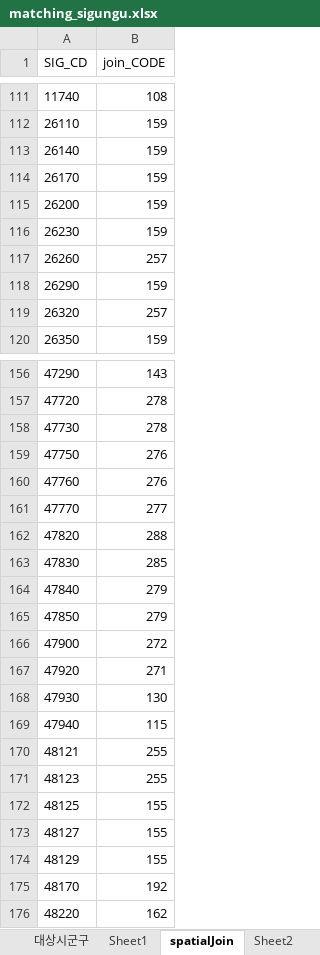
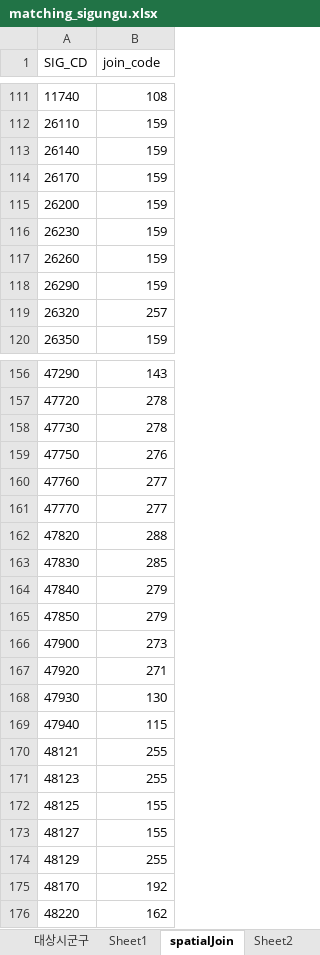
Before and after one commit to keibigdata/montly_PM10_prediction, an Excel workbook: pm10/_02processing/_02output/_00-3matching/matching_sigungu.xlsx, sheet spatialJoin, drawn as a sheet; only a part is shown, gaps mark what is left out; values as stored, in another font and other column widths than the file's, no borders; the diff covers the shown part only; the diff names each change by its address in the sheet, - before the commit and + after, or states it on an @@ line.

```diff
--- a/pm10/_02processing/_02output/_00-3matching/matching_sigungu.xlsx (sheet spatialJoin)
+++ b/pm10/_02processing/_02output/_00-3matching/matching_sigungu.xlsx (sheet spatialJoin)
-B1: join_CODE
+B1: join_code
-B117 (join_code): 257
+B117 (join_code): 159
-B160 (join_code): 276
+B160 (join_code): 277
-B166 (join_code): 272
+B166 (join_code): 273
-B174 (join_code): 155
+B174 (join_code): 255
```
Also changed, not shown: 30 edited cells elsewhere in this sheet, sheet 대상시군구, 55 other files.
